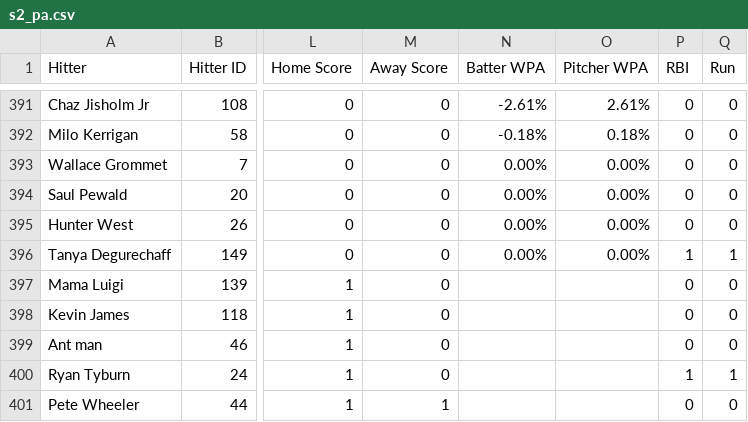
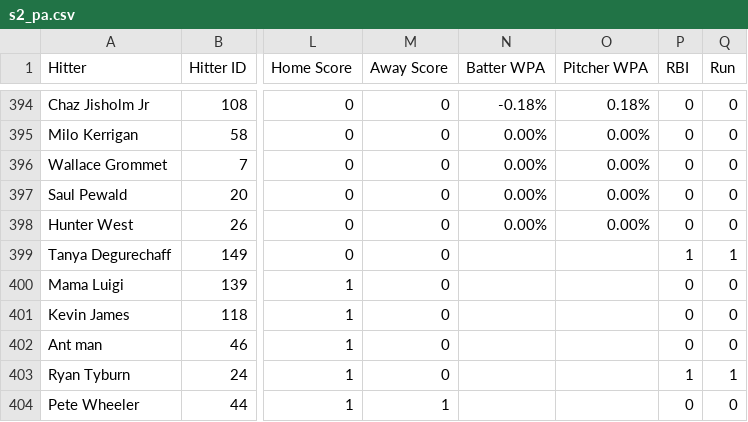
Before and after one commit to nathanc3331/gib-pitch-trend, a CSV file: data/s2_pa.csv, drawn as a sheet; only a part is shown, gaps mark what is left out; addresses are those after the commit; the diff covers the shown part only; the diff names each change by its address in the sheet, - before the commit and + after, or states it on an @@ line.

```diff
--- a/data/s2_pa.csv
+++ b/data/s2_pa.csv
-N394 (Batter WPA): -2.61%
+N394 (Batter WPA): -0.18%
-O394 (Pitcher WPA): 2.61%
+O394 (Pitcher WPA): 0.18%
-N395 (Batter WPA): -0.18%
+N395 (Batter WPA): 0.00%
-O395 (Pitcher WPA): 0.18%
+O395 (Pitcher WPA): 0.00%
-N399 (Batter WPA): 0.00%
+N399 (Batter WPA): (empty)
-O399 (Pitcher WPA): 0.00%
+O399 (Pitcher WPA): (empty)
```
Also changed, not shown: 5 added rows and 56 edited cells elsewhere in this file, 1 other file.
